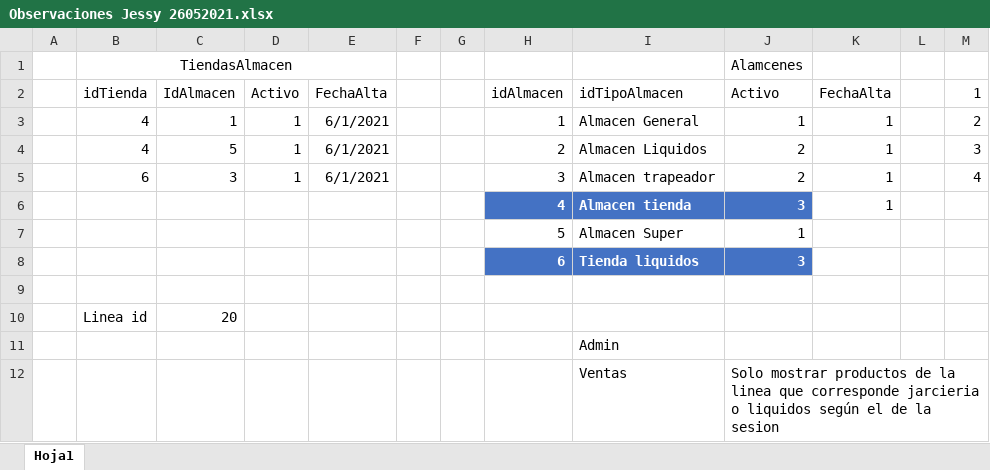
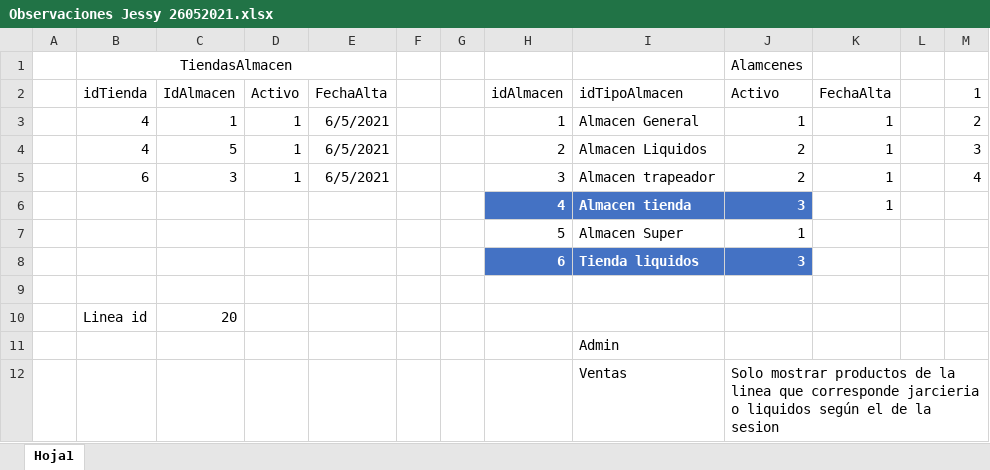
Before and after one commit to varCloud/comercializadora, an Excel workbook: Analisis/SPRINTs/Observaciones Jessy 26052021.xlsx, sheet Hoja1, drawn as a sheet; only a part is shown; values as stored, in another font and other column widths than the file's, no borders; the diff names each change by its address in the sheet, - before the commit and + after, or states it on an @@ line.

```diff
--- a/Analisis/SPRINTs/Observaciones Jessy 26052021.xlsx (sheet Hoja1)
+++ b/Analisis/SPRINTs/Observaciones Jessy 26052021.xlsx (sheet Hoja1)
-E3:E5: 6/1/2021
+E3:E5: 6/5/2021
```
Also changed, not shown: Analisis/SPRINTs/Sprint7.1Observaciones.xlsx, 1 other file.
